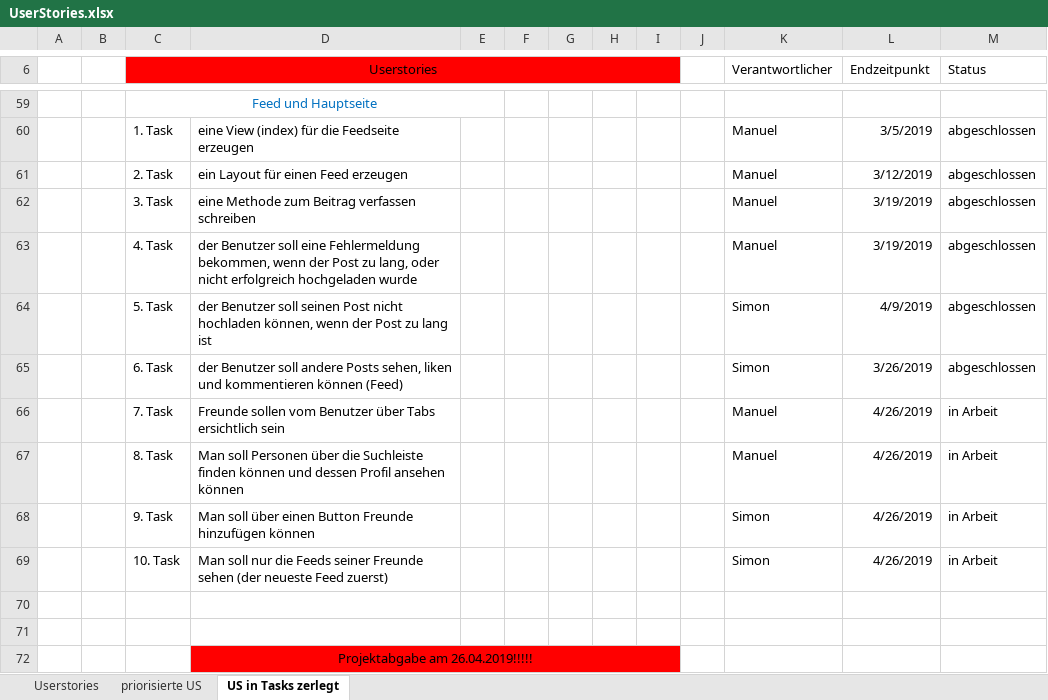
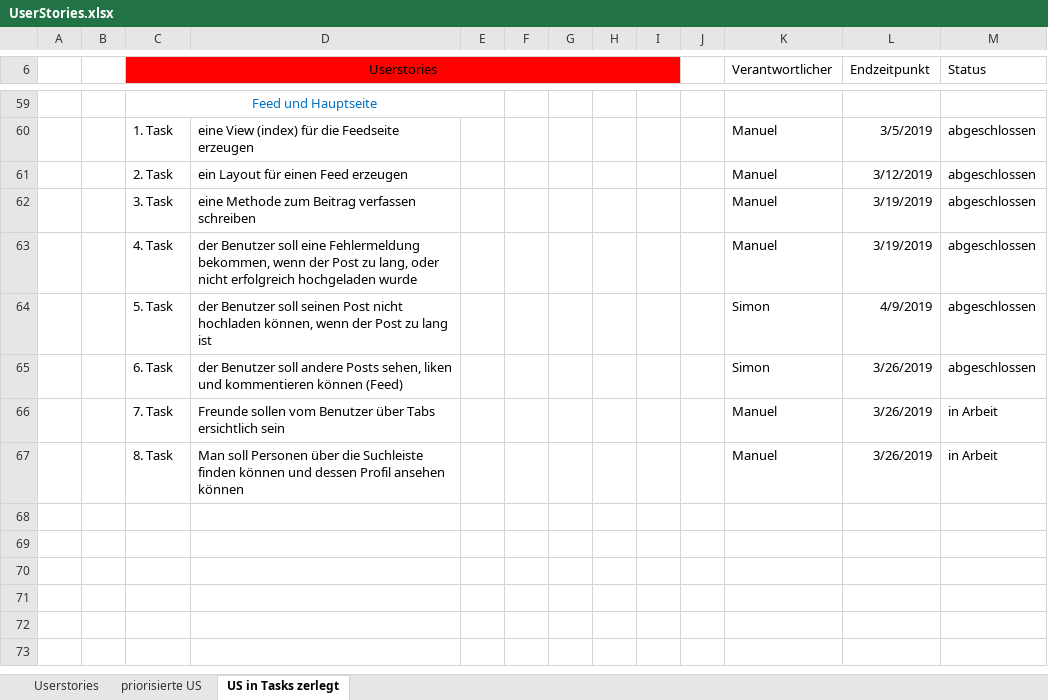
Before and after one commit to Simon040101/websiteManuelSimon, an Excel workbook: UserStories.xlsx, sheet US in Tasks zerlegt, drawn as a sheet; only a part is shown, gaps mark what is left out; values as stored, in another font and other column widths than the file's, no borders; the diff names each change by its address in the sheet, - before the commit and + after, or states it on an @@ line.

```diff
--- a/UserStories.xlsx (sheet US in Tasks zerlegt)
+++ b/UserStories.xlsx (sheet US in Tasks zerlegt)
-L66:L67 (Endzeitpunkt): 4/26/2019
+L66:L67 (Endzeitpunkt): 3/26/2019
-row 68:  |  | 9. Task | Man soll über einen Button Freunde hinzufügen können |  |  |  |  |  |  | Simon | 4/26/2019 | in Arbeit
-row 69:  |  | 10. Task | Man soll nur die Feeds seiner Freunde sehen (der neueste Feed zuerst) |  |  |  |  |  |  | Simon | 4/26/2019 | in Arbeit
-row 70: (empty)
-row 71: (empty)
-row 72:  |  |  | Projektabgabe am 26.04.2019!!!!!
```
Also changed, not shown: 13 other files.
